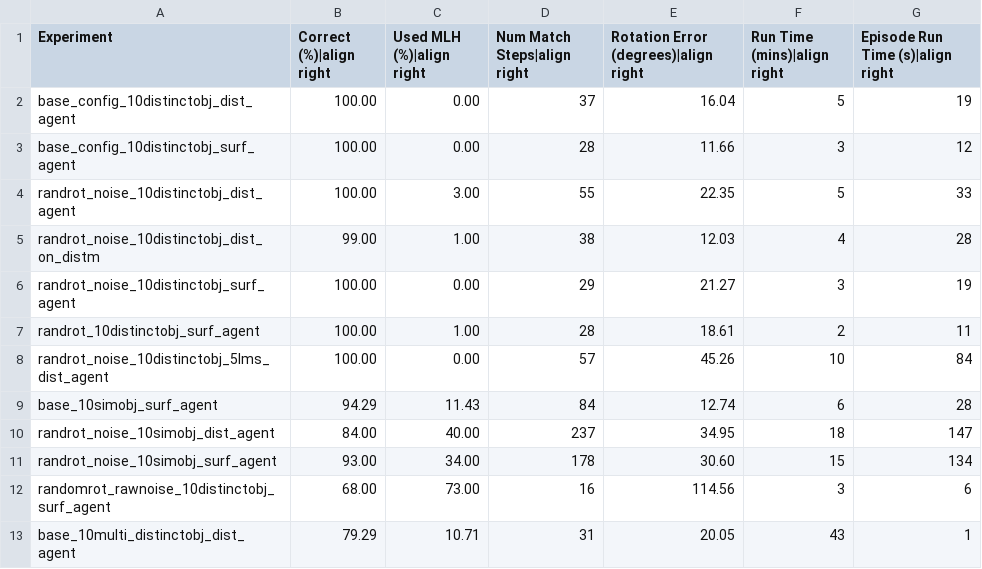
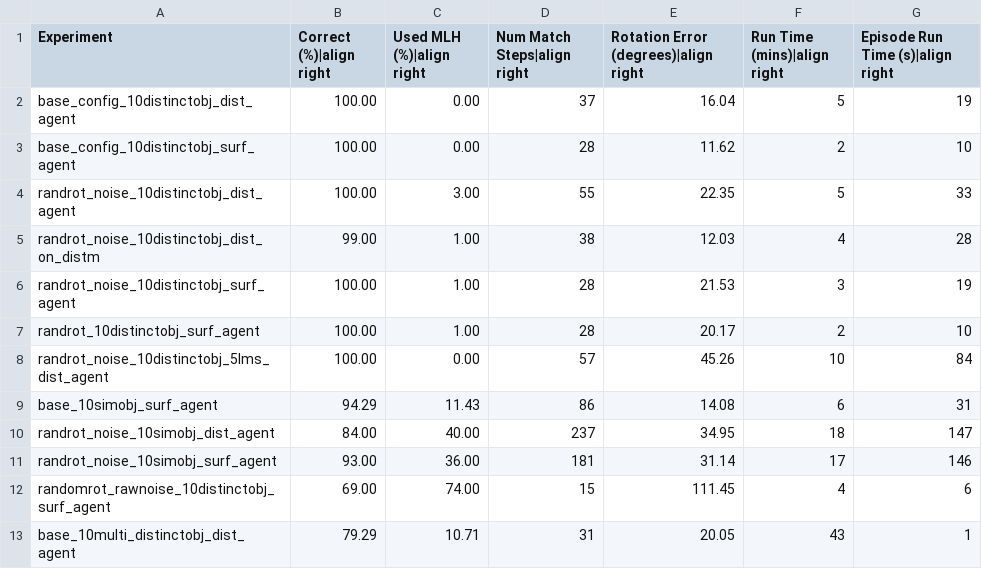
Before and after one commit to vkakerbeck/tbp.monty, a CSV file: benchmarks/results/ycb_10objs.csv, drawn as a sheet.

```diff
--- a/benchmarks/results/ycb_10objs.csv
+++ b/benchmarks/results/ycb_10objs.csv
@@ -2,12 +2,12 @@ Experiment,Correct (%)|align right,Used MLH (%)|align right,Num Match Steps|alig
 base_config_10distinctobj_dist_agent,100.00,0.00,37,16.04,5,19
-base_config_10distinctobj_surf_agent,100.00,0.00,28,11.66,3,12
+base_config_10distinctobj_surf_agent,100.00,0.00,28,11.62,2,10
 randrot_noise_10distinctobj_dist_agent,100.00,3.00,55,22.35,5,33
 randrot_noise_10distinctobj_dist_on_distm,99.00,1.00,38,12.03,4,28
-randrot_noise_10distinctobj_surf_agent,100.00,0.00,29,21.27,3,19
-randrot_10distinctobj_surf_agent,100.00,1.00,28,18.61,2,11
+randrot_noise_10distinctobj_surf_agent,100.00,1.00,28,21.53,3,19
+randrot_10distinctobj_surf_agent,100.00,1.00,28,20.17,2,10
 randrot_noise_10distinctobj_5lms_dist_agent,100.00,0.00,57,45.26,10,84
-base_10simobj_surf_agent,94.29,11.43,84,12.74,6,28
+base_10simobj_surf_agent,94.29,11.43,86,14.08,6,31
 randrot_noise_10simobj_dist_agent,84.00,40.00,237,34.95,18,147
-randrot_noise_10simobj_surf_agent,93.00,34.00,178,30.60,15,134
-randomrot_rawnoise_10distinctobj_surf_agent,68.00,73.00,16,114.56,3,6
+randrot_noise_10simobj_surf_agent,93.00,36.00,181,31.14,17,146
+randomrot_rawnoise_10distinctobj_surf_agent,69.00,74.00,15,111.45,4,6
 base_10multi_distinctobj_dist_agent,79.29,10.71,31,20.05,43,1
```
Also changed, not shown: benchmarks/results/ycb_77objs.csv, benchmarks/results/ycb_unsupervised.csv, 4 other files.
